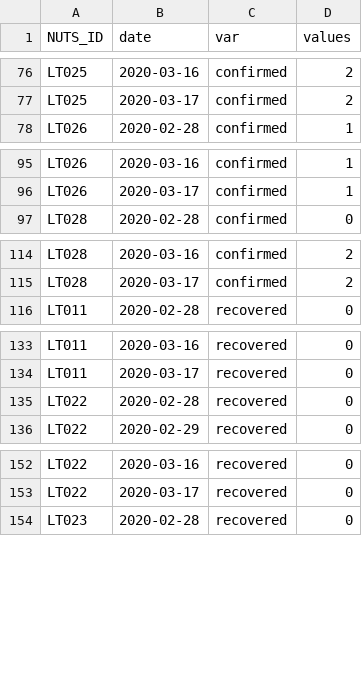
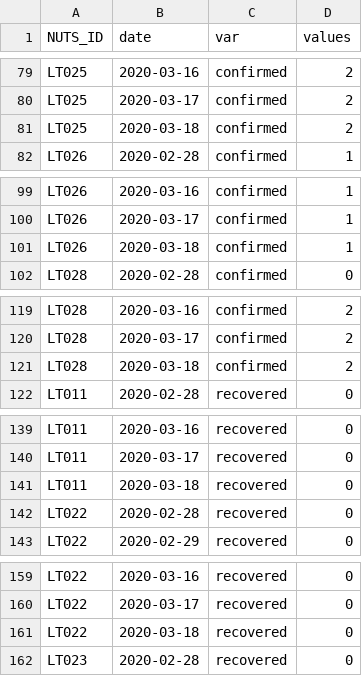
Before and after one commit to justasmundeikis/corona-stat-lt, a CSV file: data/data_lt_county_cum.csv, drawn as a sheet; only a part is shown, gaps mark what is left out; the diff covers the shown part only.

```diff
--- a/data/data_lt_county_cum.csv
+++ b/data/data_lt_county_cum.csv
@@ -77,2 +80,3 @@
 "LT025",2020-03-17,"confirmed",2
+"LT025",2020-03-18,"confirmed",2
 "LT026",2020-02-28,"confirmed",1
@@ -96,2 +100,3 @@
 "LT026",2020-03-17,"confirmed",1
+"LT026",2020-03-18,"confirmed",1
 "LT028",2020-02-28,"confirmed",0
@@ -115,2 +120,3 @@
 "LT028",2020-03-17,"confirmed",2
+"LT028",2020-03-18,"confirmed",2
 "LT011",2020-02-28,"recovered",0
@@ -134,2 +140,3 @@
 "LT011",2020-03-17,"recovered",0
+"LT011",2020-03-18,"recovered",0
 "LT022",2020-02-28,"recovered",0
@@ -153,2 +160,3 @@
 "LT022",2020-03-17,"recovered",0
+"LT022",2020-03-18,"recovered",0
 "LT023",2020-02-28,"recovered",0
```
Also changed, not shown: 13 added rows and 4 edited cells elsewhere in this file, data/data_lt_country.csv, data/data_lt_country_cum.csv, 5 other files.
